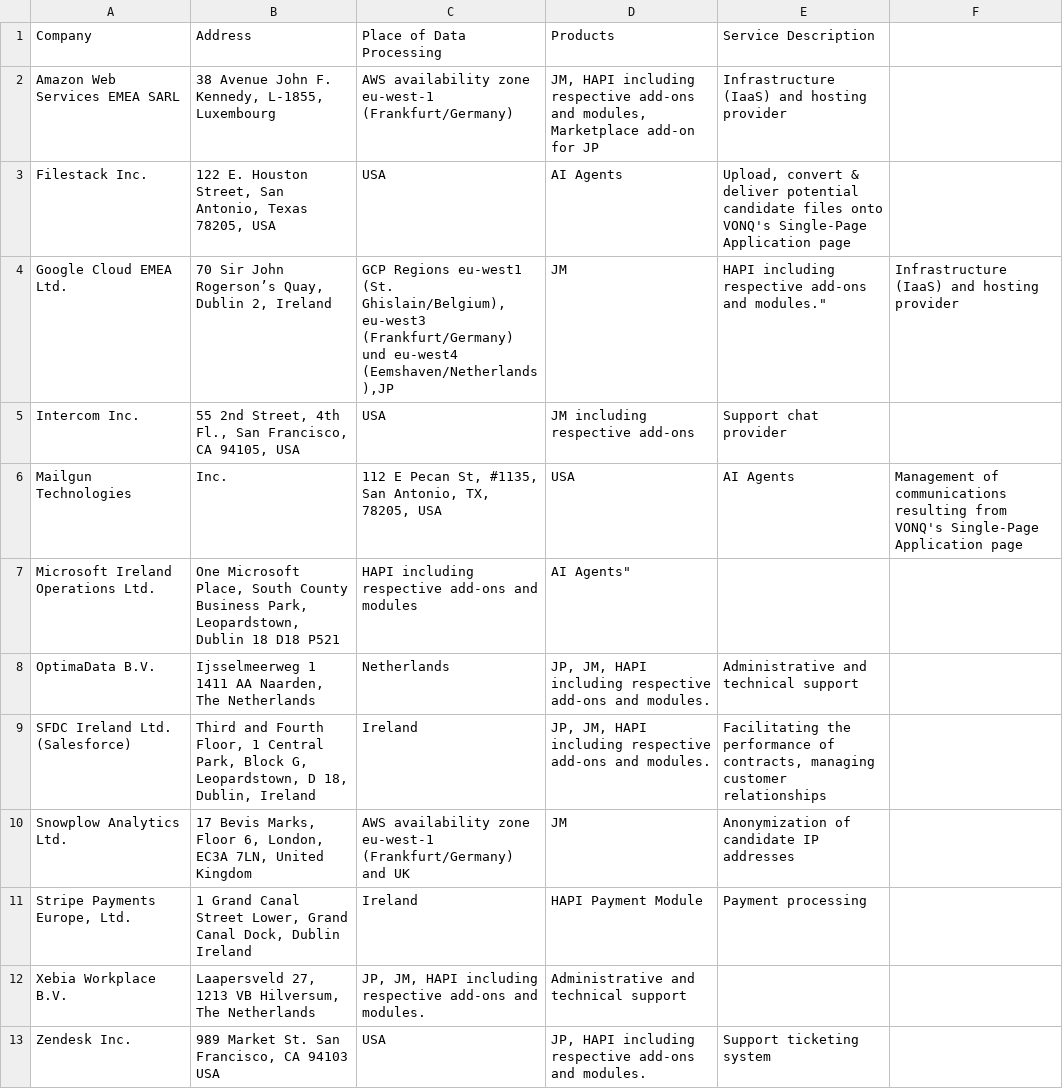
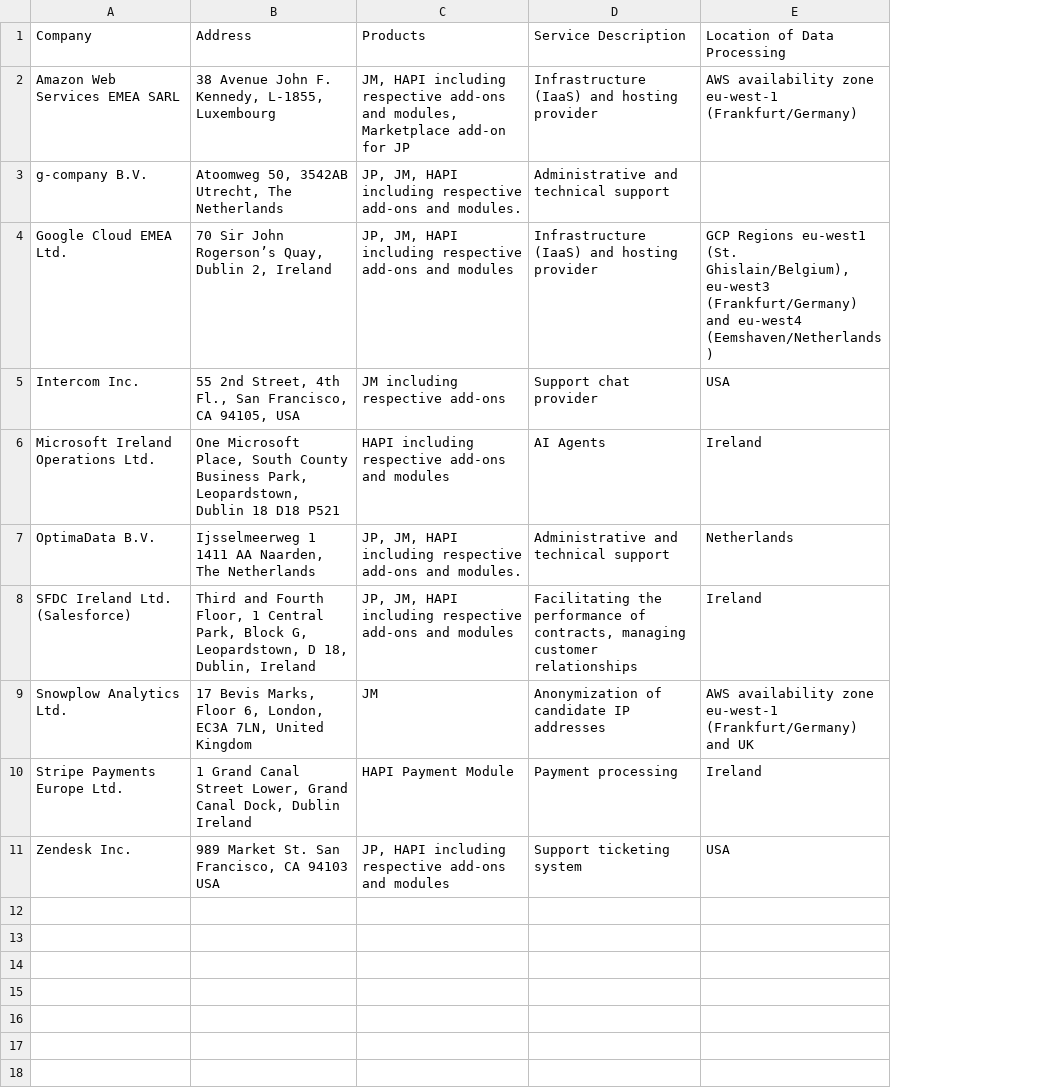
Before and after one commit to vonq/docs, a CSV file: legal-website/versioning-subprocessors/sub-processor-listing-v07.26-31.09.2024.csv, drawn as a sheet; removed rows and columns are numbered as before the commit, all else as after; the diff names each change by its address in the sheet, - before the commit and + after, or states it on an @@ line.

Commit message:
fixing sub-processor listing entries, fixing error in line 4 of 7.26 listing, added new version

```diff
--- a/legal-website/versioning-subprocessors/sub-processor-listing-v07.26-31.09.2024.csv
+++ b/legal-website/versioning-subprocessors/sub-processor-listing-v07.26-31.09.2024.csv
-column C, rows 1-2: Place of Data Processing | AWS availability zone eu-west-1 (Frankfurt/Germany); rows 4-5: GCP Regions eu-west1 (St. Ghislain/Belgium), eu-west3 (Frankfurt/Germany) und eu-west4 (Eemshaven/Netherlands),JP | USA; rows 7-11: HAPI including respective add-ons and modules | Netherlands | Ireland | AWS availability zone eu-west-1 (Frankfurt/Germany) and UK | Ireland; row 13: USA
-column F, row 4: Infrastructure (IaaS) and hosting provider
+column E, rows 1-2: Location of Data Processing | AWS availability zone eu-west-1 (Frankfurt/Germany); rows 4-11: GCP Regions eu-west1 (St. Ghislain/Belgium), eu-west3 (Frankfurt/Germany) and eu-west4 (Eemshaven/Netherlands) | USA | Ireland | Netherlands | Ireland | AWS availability zone eu-west-1 (Frankfurt/Germany) and UK | Ireland | USA
-row 3: Filestack Inc. | 122 E. Houston Street, San Antonio, Texas 78205, USA | USA | AI Agents | Upload, convert & deliver potential candidate files onto VONQ's Single-Page Application page
+row 3: g-company B.V. | Atoomweg 50, 3542AB Utrecht, The Netherlands | JP, JM, HAPI including respective add-ons and modules. | Administrative and technical support
-C4: JM
+C4: JP, JM, HAPI including respective add-ons and modules
-D4: HAPI including respective add-ons and modules."
+D4: Infrastructure (IaaS) and hosting provider
-row 6: Mailgun Technologies | Inc. | 112 E Pecan St, #1135, San Antonio, TX, 78205, USA | USA | AI Agents | Management of communications resulting from VONQ's Single-Page Application page
-C6: AI Agents"
+C6: HAPI including respective add-ons and modules
-D6: (empty)
+D6: AI Agents
-C8: …add-ons and modules.
+C8: …add-ons and modules
-A10: Stripe Payments Europe, Ltd.
+A10: Stripe Payments Europe Ltd.
-row 12: Xebia Workplace B.V. | Laapersveld 27, 1213 VB Hilversum, The Netherlands | JP, JM, HAPI including respective add-ons and modules. | Administrative and technical support
-C11: …add-ons and modules.
+C11: …add-ons and modules
```
Also changed, not shown: legal-website/versioning-subprocessors/sub-processor-listing-v07.25-16.12.2023.csv, 2 other files.
